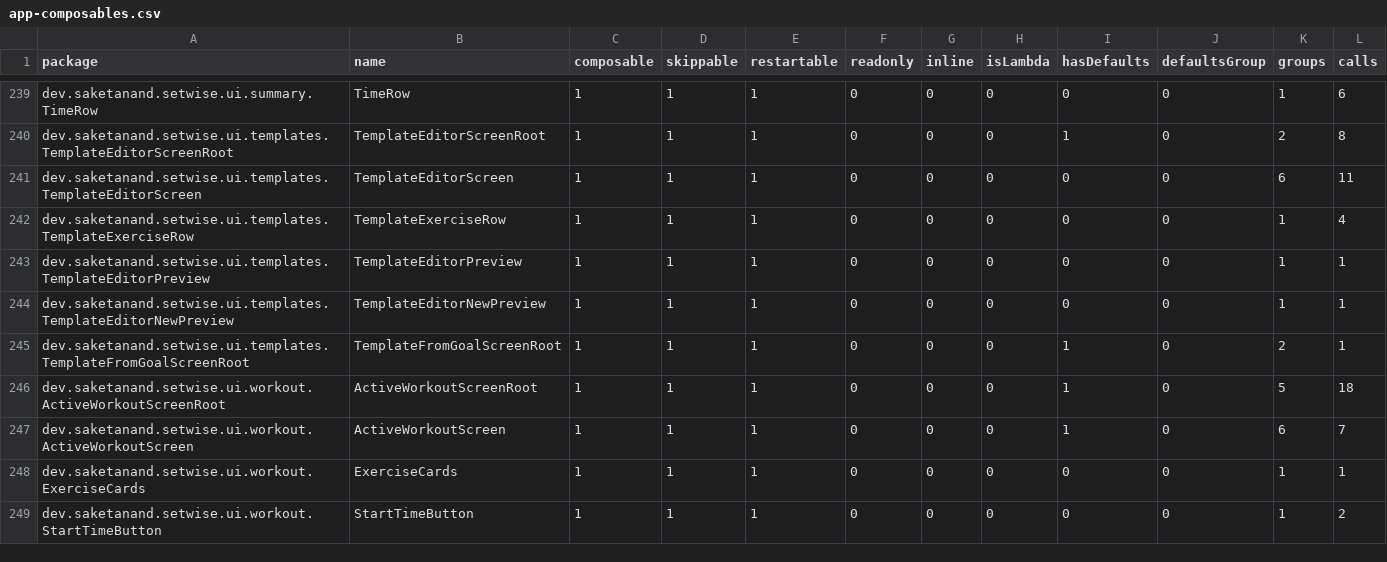
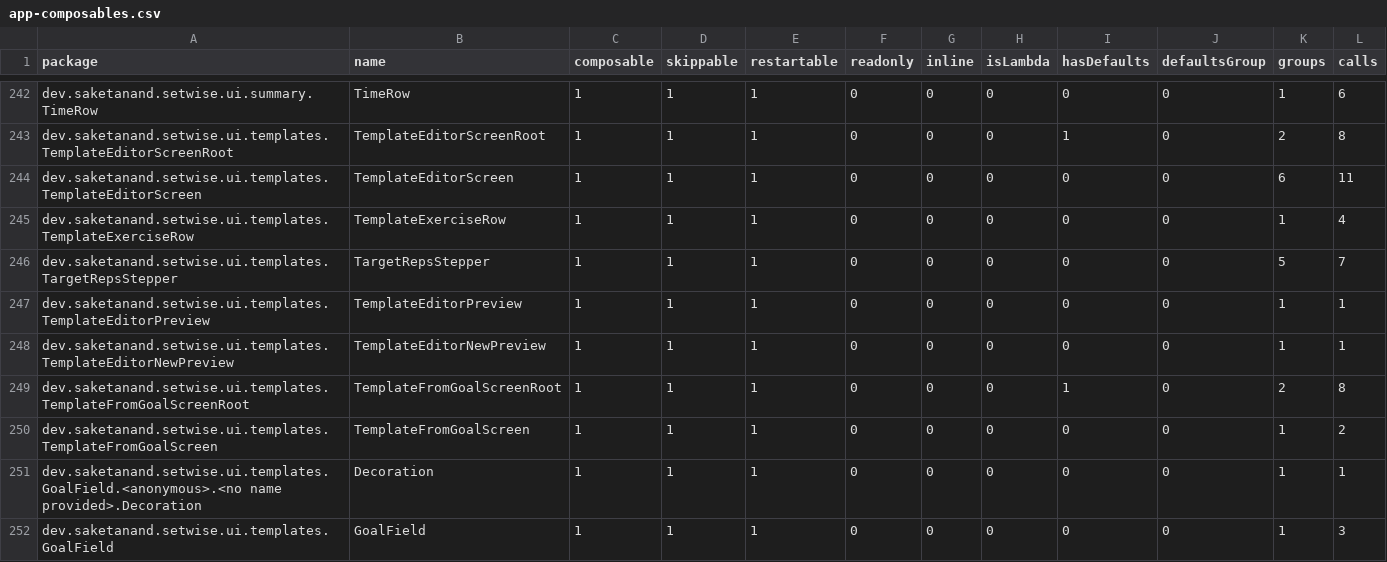
Before and after one commit to Saket37/Setwise, a CSV file: app/compose_reports/app-composables.csv, drawn as a sheet; only a part is shown, gaps mark what is left out; the shorter side is filled out with more unchanged rows; the diff covers the shown part only.

```diff
--- a/app/compose_reports/app-composables.csv
+++ b/app/compose_reports/app-composables.csv
@@ -242,4 +245,8 @@ dev.saketanand.setwise.ui.templates.TemplateEditorScreen,TemplateEditorScreen,1,
 dev.saketanand.setwise.ui.templates.TemplateExerciseRow,TemplateExerciseRow,1,1,1,0,0,0,0,0,1,4,
+dev.saketanand.setwise.ui.templates.TargetRepsStepper,TargetRepsStepper,1,1,1,0,0,0,0,0,5,7,
 dev.saketanand.setwise.ui.templates.TemplateEditorPreview,TemplateEditorPreview,1,1,1,0,0,0,0,0,1,1,
 dev.saketanand.setwise.ui.templates.TemplateEditorNewPreview,TemplateEditorNewPreview,1,1,1,0,0,0,0,0,1,1,
-dev.saketanand.setwise.ui.templates.TemplateFromGoalScreenRoot,TemplateFromGoalScreenRoot,1,1,1,0,0,0,1,0,2,1,
+dev.saketanand.setwise.ui.templates.TemplateFromGoalScreenRoot,TemplateFromGoalScreenRoot,1,1,1,0,0,0,1,0,2,8,
+dev.saketanand.setwise.ui.templates.TemplateFromGoalScreen,TemplateFromGoalScreen,1,1,1,0,0,0,0,0,1,2,
+dev.saketanand.setwise.ui.templates.GoalField.<anonymous>.<no name provided>.Decoration,Decoration,1,1,1,0,0,0,0,0,1,1,
+dev.saketanand.setwise.ui.templates.GoalField,GoalField,1,1,1,0,0,0,0,0,1,3,
```
Also changed, not shown: 9 added rows and 2 edited cells elsewhere in this file, 38 other files.
